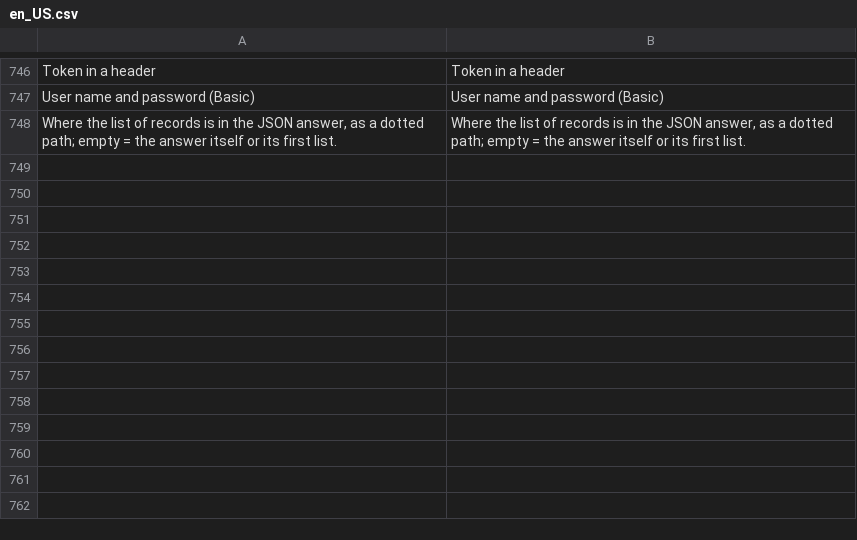
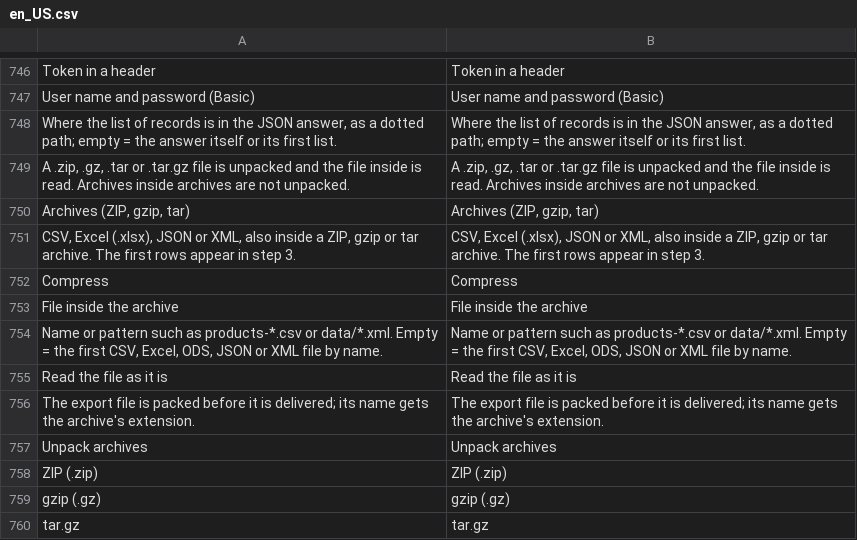
Before and after one commit to iranimij/openimport, a CSV file: i18n/en_US.csv, drawn as a sheet; only a part is shown, gaps mark what is left out; the diff names each change by its address in the sheet, - before the commit and + after, or states it on an @@ line.

```diff
--- a/i18n/en_US.csv
+++ b/i18n/en_US.csv
+row 749: A .zip, .gz, .tar or .tar.gz file is unpacked and the file inside is read. Archives inside archives are not unpacked. | A .zip, .gz, .tar or .tar.gz file is unpacked and the file inside is read. Archives inside archives are not unpacked.
+row 750: Archives (ZIP, gzip, tar) | Archives (ZIP, gzip, tar)
+row 751: CSV, Excel (.xlsx), JSON or XML, also inside a ZIP, gzip or tar archive. The first rows appear in step 3. | CSV, Excel (.xlsx), JSON or XML, also inside a ZIP, gzip or tar archive. The first rows appear in step 3.
+row 752: Compress | Compress
+row 753: File inside the archive | File inside the archive
+row 754: Name or pattern such as products-*.csv or data/*.xml. Empty = the first CSV, Excel, ODS, JSON or XML file by name. | Name or pattern such as products-*.csv or data/*.xml. Empty = the first CSV, Excel, ODS, JSON or XML file by name.
+row 755: Read the file as it is | Read the file as it is
+row 756: The export file is packed before it is delivered; its name gets the archive's extension. | The export file is packed before it is delivered; its name gets the archive's extension.
+row 757: Unpack archives | Unpack archives
+row 758: ZIP (.zip) | ZIP (.zip)
+row 759: gzip (.gz) | gzip (.gz)
+row 760: tar.gz | tar.gz
```
Also changed, not shown: i18n/de_DE.csv, 27 other files.
